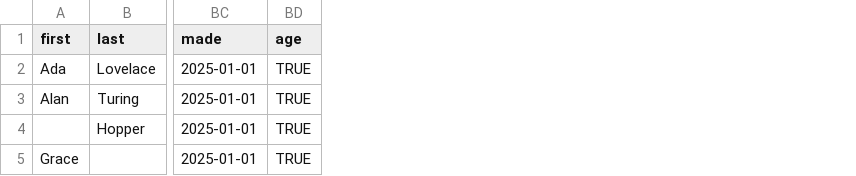
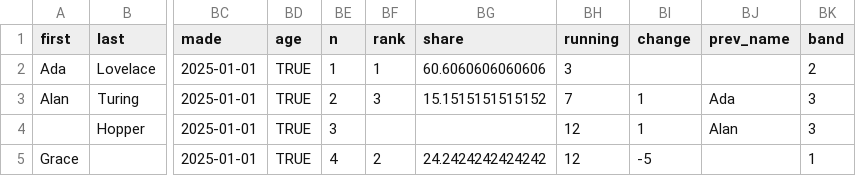
Before and after one commit to jay-stein/turbofuzz, a CSV file: tools/recipe-parity/cases/formulas/expected.csv, drawn as a sheet; only a part is shown, gaps mark what is left out; the diff names each change by its address in the sheet, - before the commit and + after, or states it on an @@ line.

```diff
--- a/tools/recipe-parity/cases/formulas/expected.csv
+++ b/tools/recipe-parity/cases/formulas/expected.csv
+column BE (n), rows 2-5: 1 | 2 | 3 | 4
+column BF (rank), rows 2-5: 1 | 3 |  | 2
+column BG (share), rows 2-5: 60.6060606060606 | 15.1515151515152 |  | 24.2424242424242
+column BH (running), rows 2-5: 3 | 7 | 12 | 12
+column BI (change), rows 3-5: 1 | 1 | -5
+column BJ (prev_name), rows 3-4: Ada | Alan
+column BK (band), rows 2-5: 2 | 3 | 3 | 1
```
Also changed, not shown: 14 other files.
